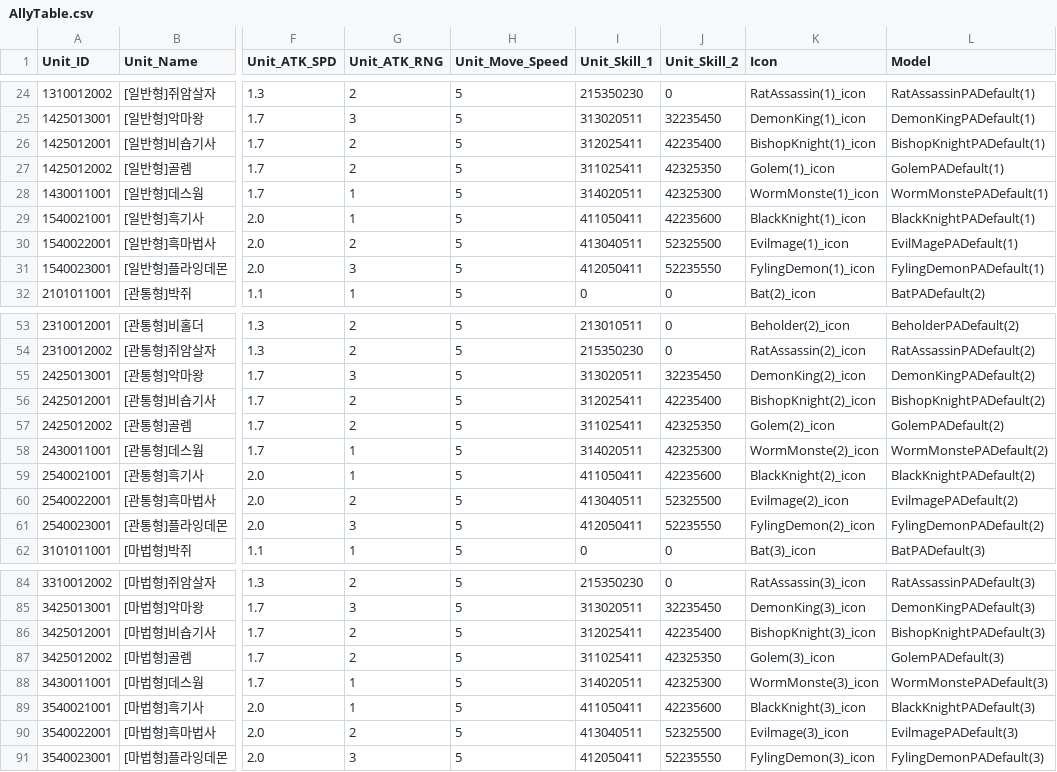
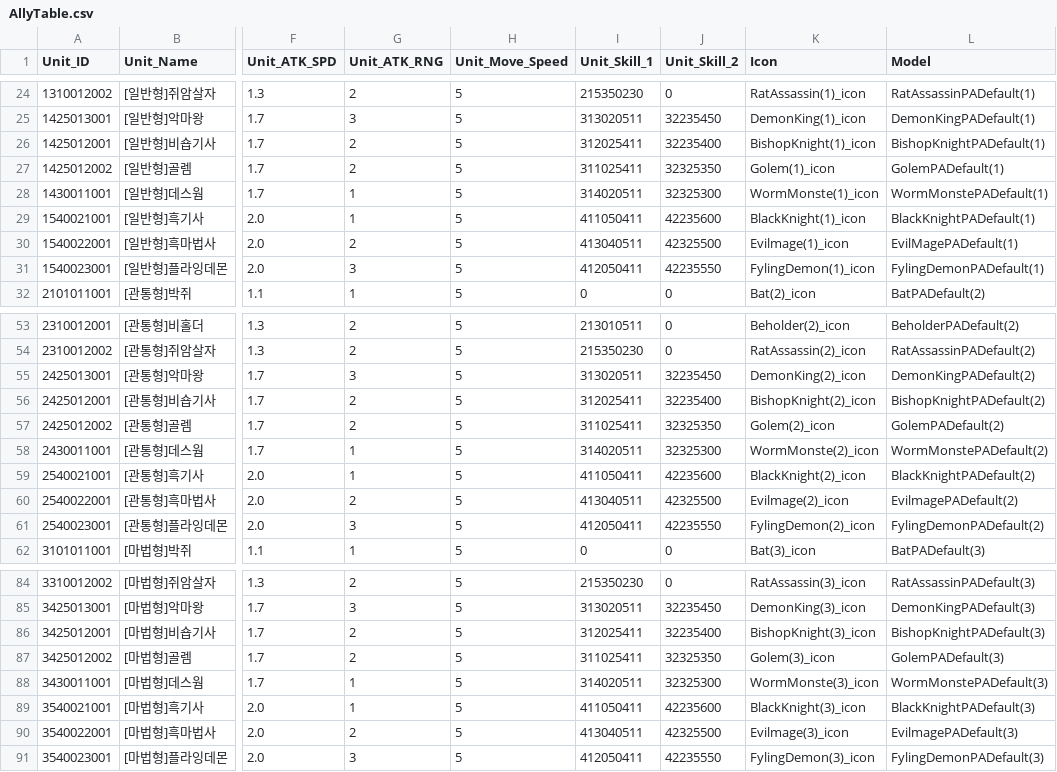
Before and after one commit to SeoJunGyu/EzDoDffense, a CSV file: Assets/Resources/DataTables/AllyTable.csv, drawn as a sheet; only a part is shown, gaps mark what is left out; the diff names each change by its address in the sheet, - before the commit and + after, or states it on an @@ line.

```diff
--- a/Assets/Resources/DataTables/AllyTable.csv
+++ b/Assets/Resources/DataTables/AllyTable.csv
-J26 (Unit_Skill_2): 42235400
+J26 (Unit_Skill_2): 32235400
-J27 (Unit_Skill_2): 42325350
+J27 (Unit_Skill_2): 32325350
-J28 (Unit_Skill_2): 42325300
+J28 (Unit_Skill_2): 32325300
-J30 (Unit_Skill_2): 52325500
+J30 (Unit_Skill_2): 42325500
-J31 (Unit_Skill_2): 52235550
+J31 (Unit_Skill_2): 42235550
-J56 (Unit_Skill_2): 42235400
+J56 (Unit_Skill_2): 32235400
-J57 (Unit_Skill_2): 42325350
+J57 (Unit_Skill_2): 32325350
-J58 (Unit_Skill_2): 42325300
+J58 (Unit_Skill_2): 32325300
-J60 (Unit_Skill_2): 52325500
+J60 (Unit_Skill_2): 42325500
-J61 (Unit_Skill_2): 52235550
+J61 (Unit_Skill_2): 42235550
-J86 (Unit_Skill_2): 42235400
+J86 (Unit_Skill_2): 32235400
-J87 (Unit_Skill_2): 42325350
+J87 (Unit_Skill_2): 32325350
-J88 (Unit_Skill_2): 42325300
+J88 (Unit_Skill_2): 32325300
-J90 (Unit_Skill_2): 52325500
+J90 (Unit_Skill_2): 42325500
-J91 (Unit_Skill_2): 52235550
+J91 (Unit_Skill_2): 42235550
```
Also changed, not shown: 5 other files.
